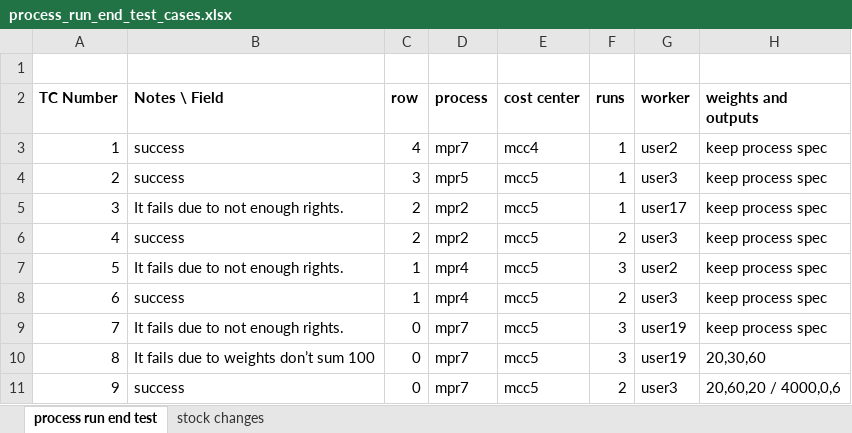
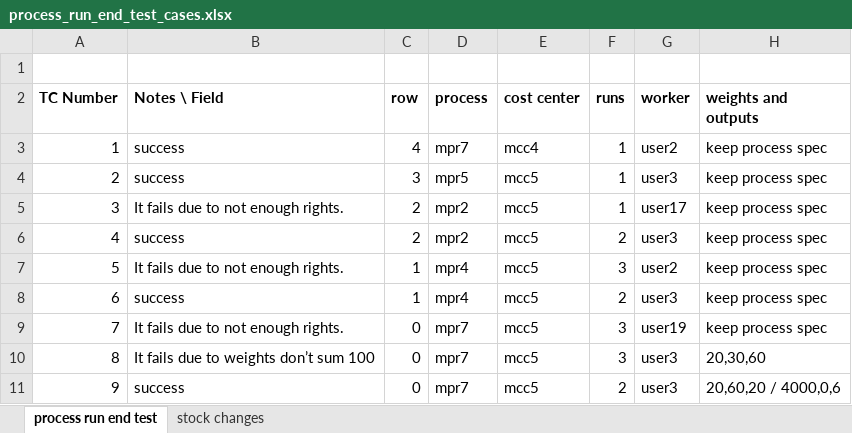
Before and after one commit to syscoopco/soberano, an Excel workbook: soberano/test_cases/process_run_end_test_cases.xlsx, sheet process run end test, drawn as a sheet; values as stored, in another font and other column widths than the file's, no borders; the diff names each change by its address in the sheet, - before the commit and + after, or states it on an @@ line.

Commit message:
process run completed

```diff
--- a/soberano/test_cases/process_run_end_test_cases.xlsx (sheet process run end test)
+++ b/soberano/test_cases/process_run_end_test_cases.xlsx (sheet process run end test)
-G10 (worker): user19
+G10 (worker): user3
```
